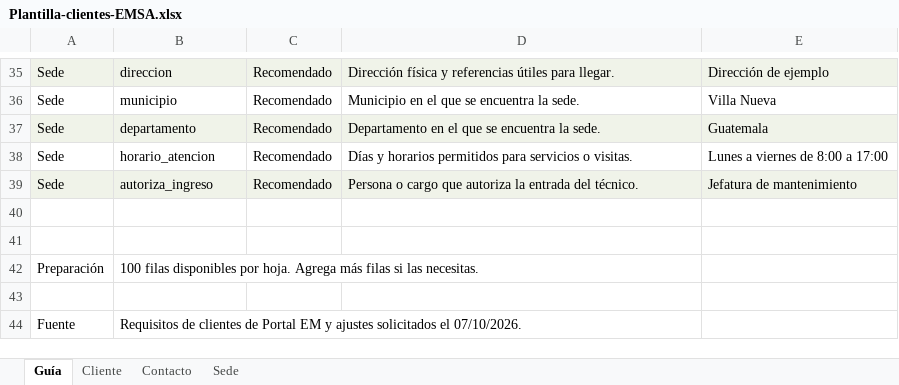
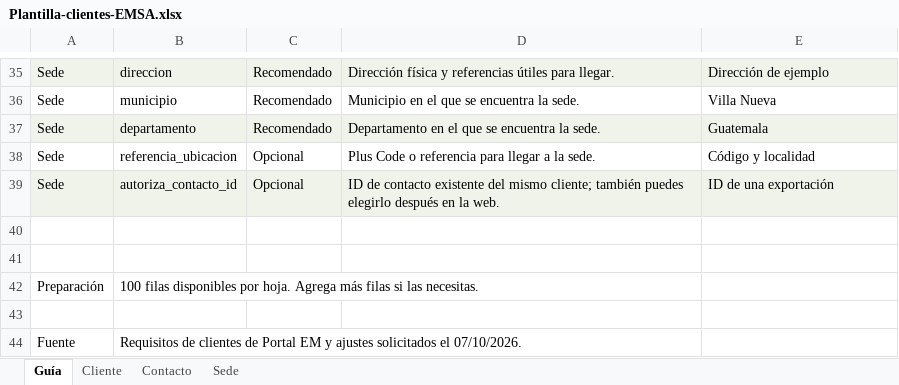
Before and after one commit to darkuserx-EM/EM, an Excel workbook: public/templates/Plantilla-clientes-EMSA.xlsx, sheet Guía, drawn as a sheet; only a part is shown, gaps mark what is left out; values as stored, in another font and other column widths than the file's, no borders; the diff names each change by its address in the sheet, - before the commit and + after, or states it on an @@ line.

Commit message:
Relaciona sedes con contactos del cliente y simplifica la captura

```diff
--- a/public/templates/Plantilla-clientes-EMSA.xlsx (sheet Guía)
+++ b/public/templates/Plantilla-clientes-EMSA.xlsx (sheet Guía)
-B38: horario_atencion
+B38: referencia_ubicacion
-C38:C39: Recomendado
+C38:C39: Opcional
-D38: Días y horarios permitidos para servicios o visitas.
+D38: Plus Code o referencia para llegar a la sede.
-E38: Lunes a viernes de 8:00 a 17:00
+E38: Código y localidad
-B39: autoriza_ingreso
+B39: autoriza_contacto_id
-D39: Persona o cargo que autoriza la entrada del técnico.
+D39: ID de contacto existente del mismo cliente; también puedes elegirlo después en la web.
-E39: Jefatura de mantenimiento
+E39: ID de una exportación
```
Also changed, not shown: sheet Sede, 9 other files.
